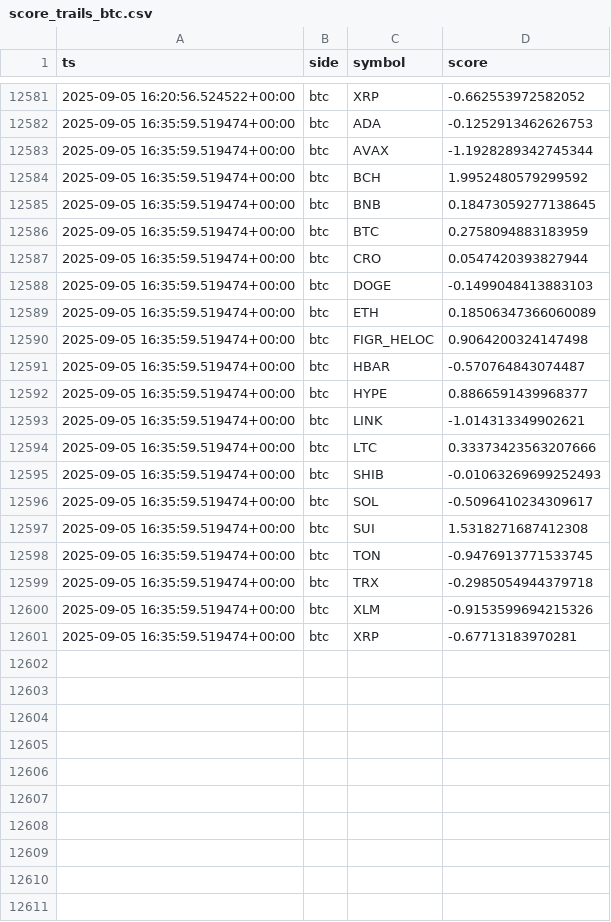
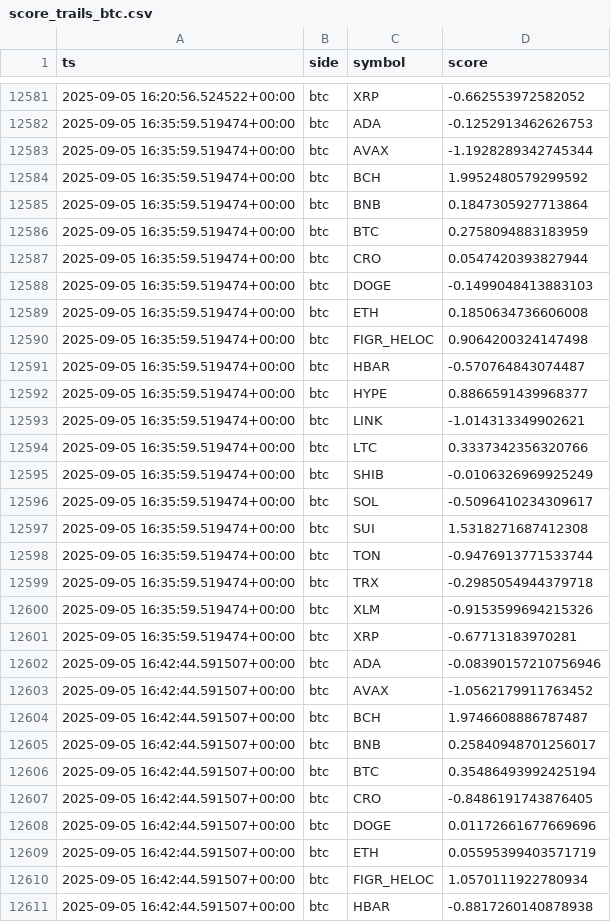
Before and after one commit to kagayakumirai/largecap-watch, a CSV file: data/score_trails_btc.csv, drawn as a sheet; only a part is shown, gaps mark what is left out; the diff covers the shown part only.

```diff
--- a/data/score_trails_btc.csv
+++ b/data/score_trails_btc.csv
@@ -12584,3 +12584,3 @@ ts,side,symbol,score
 2025-09-05 16:35:59.519474+00:00,btc,BCH,1.9952480579299592
-2025-09-05 16:35:59.519474+00:00,btc,BNB,0.18473059277138645
+2025-09-05 16:35:59.519474+00:00,btc,BNB,0.1847305927713864
 2025-09-05 16:35:59.519474+00:00,btc,BTC,0.2758094883183959
@@ -12588,3 +12588,3 @@ ts,side,symbol,score
 2025-09-05 16:35:59.519474+00:00,btc,DOGE,-0.1499048413883103
-2025-09-05 16:35:59.519474+00:00,btc,ETH,0.18506347366060089
+2025-09-05 16:35:59.519474+00:00,btc,ETH,0.1850634736606008
 2025-09-05 16:35:59.519474+00:00,btc,FIGR_HELOC,0.9064200324147498
@@ -12593,7 +12593,7 @@ ts,side,symbol,score
 2025-09-05 16:35:59.519474+00:00,btc,LINK,-1.014313349902621
-2025-09-05 16:35:59.519474+00:00,btc,LTC,0.33373423563207666
-2025-09-05 16:35:59.519474+00:00,btc,SHIB,-0.01063269699252493
+2025-09-05 16:35:59.519474+00:00,btc,LTC,0.3337342356320766
+2025-09-05 16:35:59.519474+00:00,btc,SHIB,-0.0106326969925249
 2025-09-05 16:35:59.519474+00:00,btc,SOL,-0.5096410234309617
 2025-09-05 16:35:59.519474+00:00,btc,SUI,1.5318271687412308
-2025-09-05 16:35:59.519474+00:00,btc,TON,-0.9476913771533745
+2025-09-05 16:35:59.519474+00:00,btc,TON,-0.9476913771533744
 2025-09-05 16:35:59.519474+00:00,btc,TRX,-0.2985054944379718
@@ -12601 +12601,11 @@ ts,side,symbol,score
 2025-09-05 16:35:59.519474+00:00,btc,XRP,-0.67713183970281
+2025-09-05 16:42:44.591507+00:00,btc,ADA,-0.08390157210756946
+2025-09-05 16:42:44.591507+00:00,btc,AVAX,-1.0562179911763452
+2025-09-05 16:42:44.591507+00:00,btc,BCH,1.9746608886787487
+2025-09-05 16:42:44.591507+00:00,btc,BNB,0.25840948701256017
+2025-09-05 16:42:44.591507+00:00,btc,BTC,0.35486493992425194
+2025-09-05 16:42:44.591507+00:00,btc,CRO,-0.8486191743876405
+2025-09-05 16:42:44.591507+00:00,btc,DOGE,0.01172661677669696
+2025-09-05 16:42:44.591507+00:00,btc,ETH,0.05595399403571719
+2025-09-05 16:42:44.591507+00:00,btc,FIGR_HELOC,1.0570111922780934
+2025-09-05 16:42:44.591507+00:00,btc,HBAR,-0.8817260140878938
```
Also changed, not shown: 10 added rows elsewhere in this file, data/largecap_compare.csv, data/largecap_strength.csv, 10 other files.
